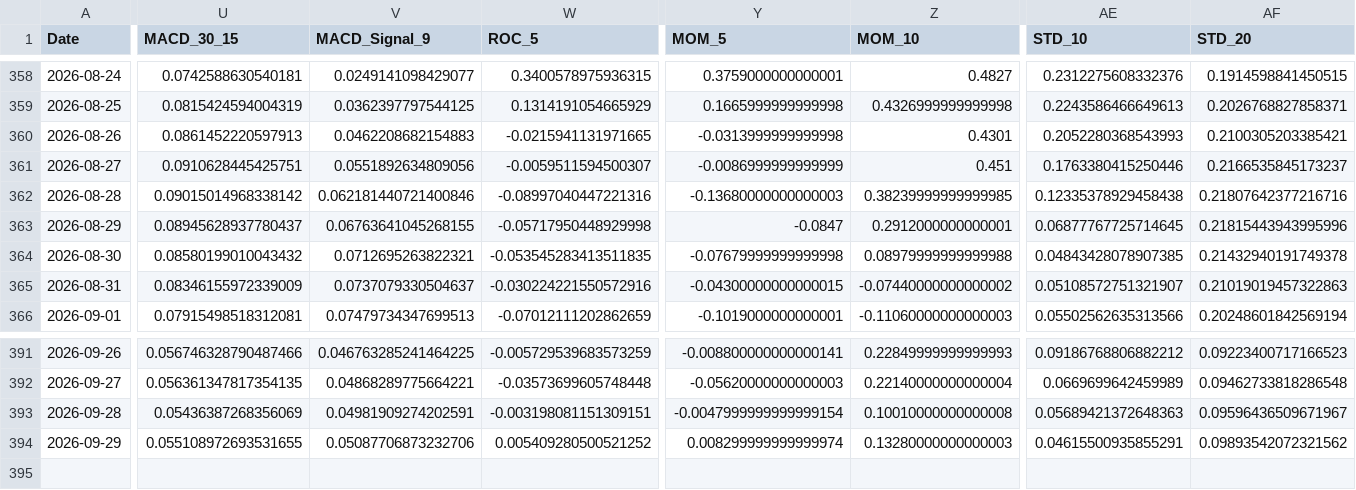
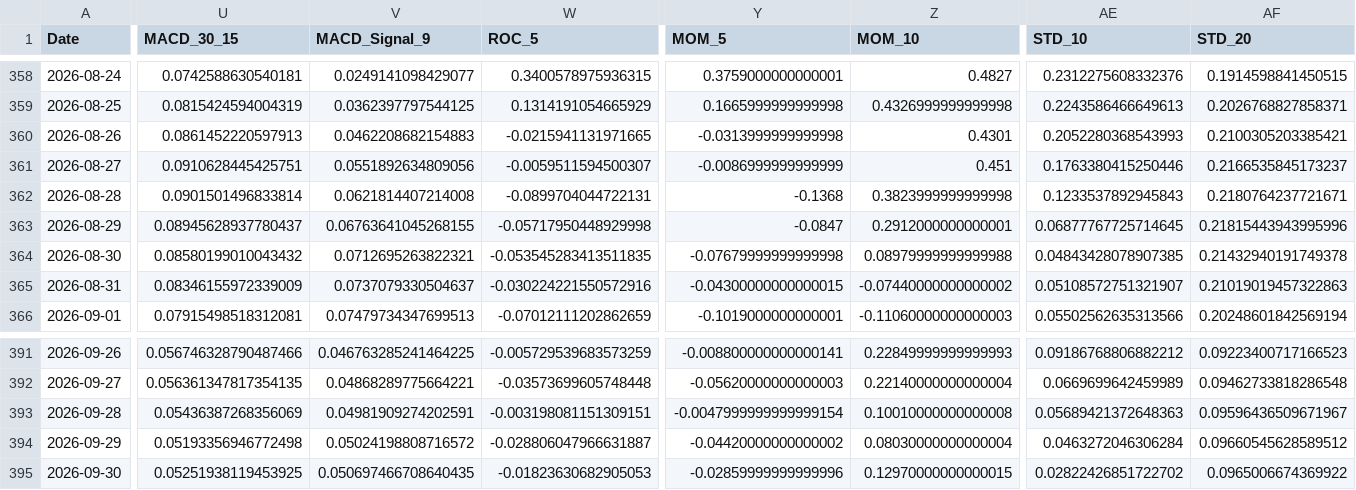
Before and after one commit to JintaoLiuorJoey/coinbase-ohlcv-data, a CSV file: data/XRP_aggregated.csv, drawn as a sheet; only a part is shown, gaps mark what is left out; rows hold the shown columns only; the diff covers the shown part only; the diff names each change by its address in the sheet, - before the commit and + after, or states it on an @@ line.

```diff
--- a/data/XRP_aggregated.csv
+++ b/data/XRP_aggregated.csv
-U362 (MACD_30_15): 0.09015014968338142
+U362 (MACD_30_15): 0.0901501496833814
-V362 (MACD_Signal_9): 0.062181440721400846
+V362 (MACD_Signal_9): 0.0621814407214008
-W362 (ROC_5): -0.08997040447221316
+W362 (ROC_5): -0.0899704044722131
-Y362 (MOM_5): -0.13680000000000003
+Y362 (MOM_5): -0.1368
-Z362 (MOM_10): 0.38239999999999985
+Z362 (MOM_10): 0.3823999999999998
-AE362 (STD_10): 0.12335378929458438
+AE362 (STD_10): 0.1233537892945843
-AF362 (STD_20): 0.21807642377216716
+AF362 (STD_20): 0.2180764237721671
-U394 (MACD_30_15): 0.055108972693531655
+U394 (MACD_30_15): 0.05193356946772498
-V394 (MACD_Signal_9): 0.05087706873232706
+V394 (MACD_Signal_9): 0.05024198808716572
-W394 (ROC_5): 0.005409280500521252
+W394 (ROC_5): -0.028806047966631887
-Y394 (MOM_5): 0.008299999999999974
+Y394 (MOM_5): -0.04420000000000002
-Z394 (MOM_10): 0.13280000000000003
+Z394 (MOM_10): 0.08030000000000004
-AE394 (STD_10): 0.04615500935855291
+AE394 (STD_10): 0.0463272046306284
-AF394 (STD_20): 0.09893542072321562
+AF394 (STD_20): 0.09660545628589512
+row 395: 2026-09-30 | 0.05251938119453925 | 0.050697466708640435 | -0.01823630682905053 | -0.02859999999999996 | 0.12970000000000015 | 0.02822426851722702 | 0.0965006674369922
```
Also changed, not shown: 37 edited cells elsewhere in this file, data/BTC_aggregated.csv, data/ETH_aggregated.csv.
